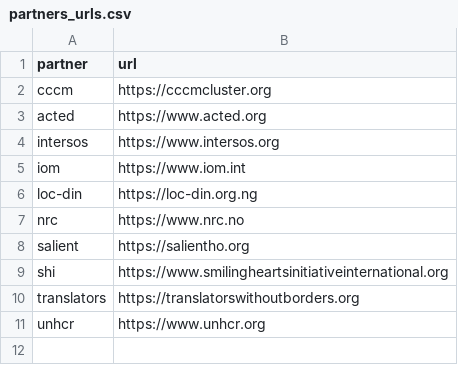
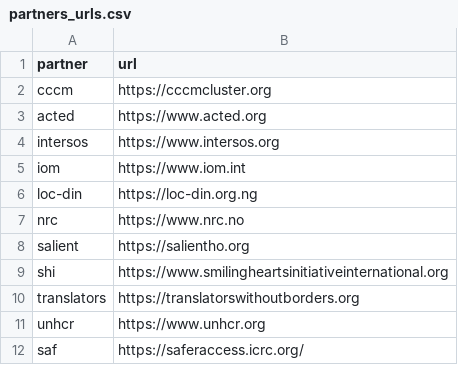
Before and after one commit to CartONG-staff/opsmap-nigeria, a CSV file: public/data/demo/DEMO_nigeria/FDF/partners_urls.csv, drawn as a sheet; the diff names each change by its address in the sheet, - before the commit and + after, or states it on an @@ line.

Commit message:
add saf partner to nigeria demo dataset

```diff
--- a/public/data/demo/DEMO_nigeria/FDF/partners_urls.csv
+++ b/public/data/demo/DEMO_nigeria/FDF/partners_urls.csv
+row 12: saf | https://saferaccess.icrc.org/
```
